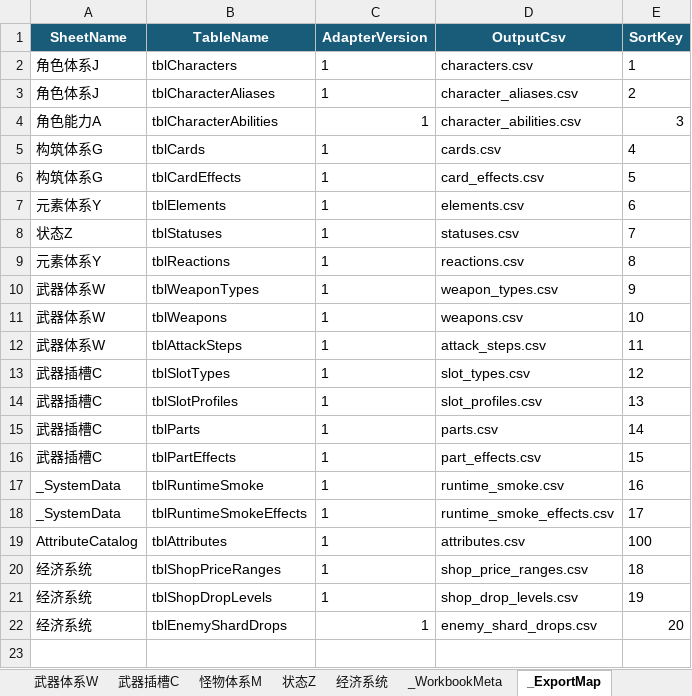
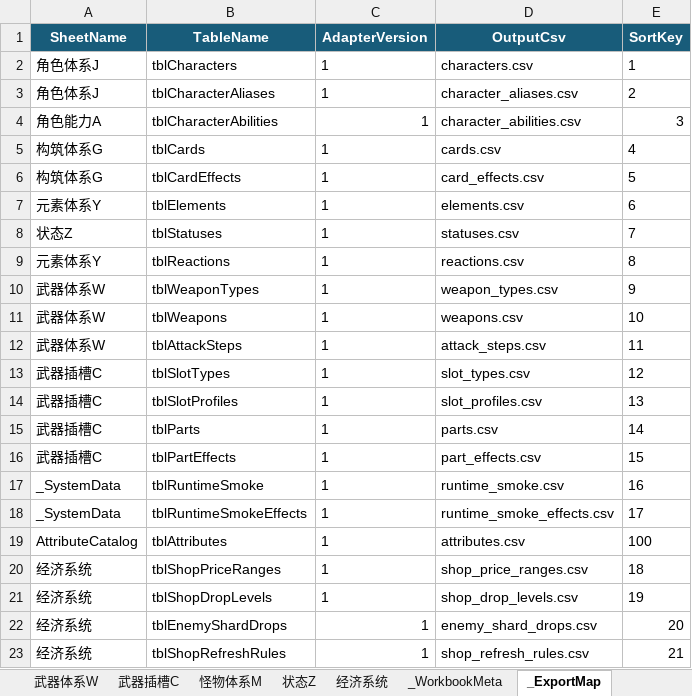
Before and after one commit to lyouduan/ReEcho, an Excel workbook: Design/Data/ReEchoData.xlsx, sheet _ExportMap, drawn as a sheet; values as stored, in another font and other column widths than the file's, no borders; table styles not drawn; the diff names each change by its address in the sheet, - before the commit and + after, or states it on an @@ line.

Commit message:
[PROGRAMMER] Implement independent shop and card-slot refreshes

```diff
--- a/Design/Data/ReEchoData.xlsx (sheet _ExportMap)
+++ b/Design/Data/ReEchoData.xlsx (sheet _ExportMap)
+row 23: 经济系统 | tblShopRefreshRules | 1 | shop_refresh_rules.csv | 21
```
Also changed, not shown: sheet 经济系统, 36 other files.
